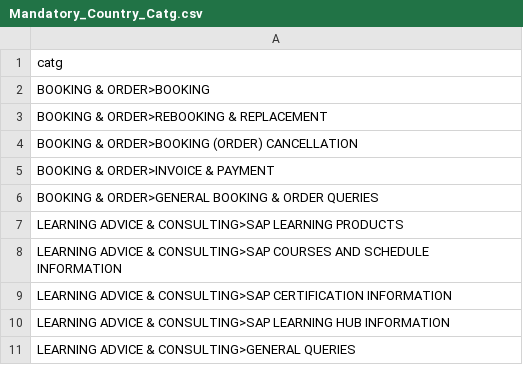
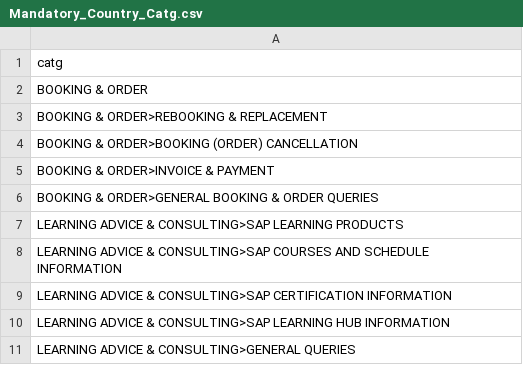
Before and after one commit to sunny13nitk/LSOAPP, a CSV file: srv/src/main/resources/configCatg/Mandatory_Country_Catg.csv, drawn as a sheet.

```diff
--- a/srv/src/main/resources/configCatg/Mandatory_Country_Catg.csv
+++ b/srv/src/main/resources/configCatg/Mandatory_Country_Catg.csv
@@ -1,3 +1,3 @@
 catg
-BOOKING & ORDER>BOOKING
+BOOKING & ORDER
 BOOKING & ORDER>REBOOKING & REPLACEMENT
```
Also changed, not shown: srv/src/main/resources/configCatg/Mandatory_Language_Catg.csv, 6 other files.
